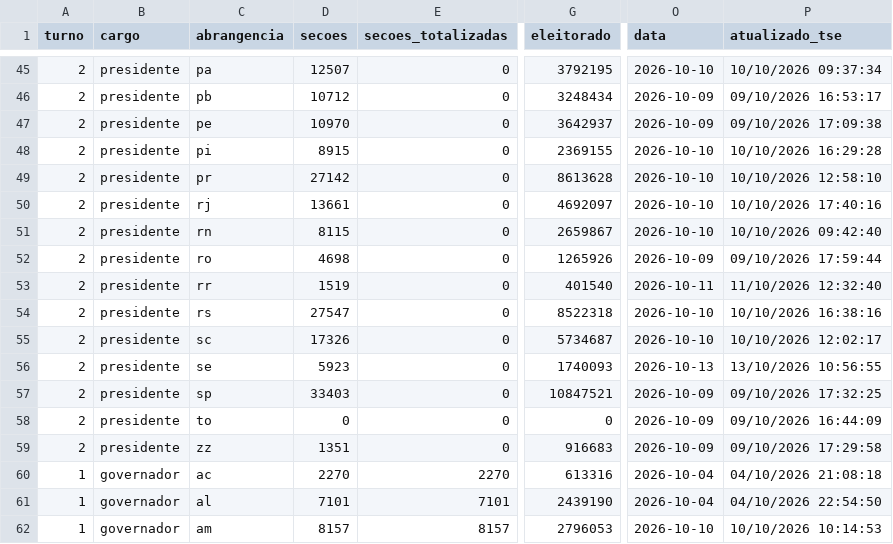
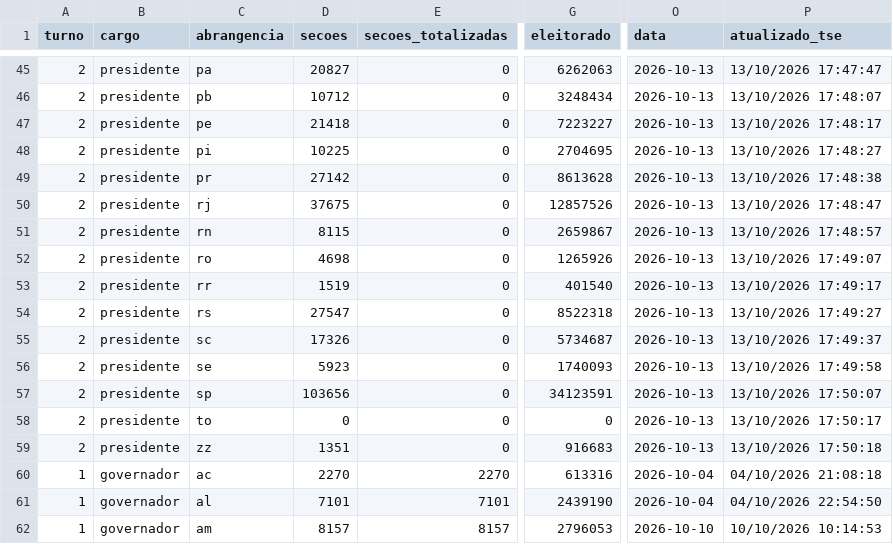
Before and after one commit to figuered0o0808-glitch/observatorio-2026, a CSV file: dados/resultados/totais.csv, drawn as a sheet; only a part is shown, gaps mark what is left out; the diff covers the shown part only; the diff names each change by its address in the sheet, - before the commit and + after, or states it on an @@ line.

```diff
--- a/dados/resultados/totais.csv
+++ b/dados/resultados/totais.csv
-D45 (secoes): 12507
+D45 (secoes): 20827
-G45 (eleitorado): 3792195
+G45 (eleitorado): 6262063
-O45 (data): 2026-10-10
+O45 (data): 2026-10-13
-P45 (atualizado_tse): 10/10/2026 09:37:34
+P45 (atualizado_tse): 13/10/2026 17:47:47
-O46:O47 (data): 2026-10-09
+O46:O47 (data): 2026-10-13
-P46 (atualizado_tse): 09/10/2026 16:53:17
+P46 (atualizado_tse): 13/10/2026 17:48:07
-D47 (secoes): 10970
+D47 (secoes): 21418
-G47 (eleitorado): 3642937
+G47 (eleitorado): 7223227
-P47 (atualizado_tse): 09/10/2026 17:09:38
+P47 (atualizado_tse): 13/10/2026 17:48:17
-D48 (secoes): 8915
+D48 (secoes): 10225
-G48 (eleitorado): 2369155
+G48 (eleitorado): 2704695
-O48:O51 (data): 2026-10-10
+O48:O51 (data): 2026-10-13
-P48 (atualizado_tse): 10/10/2026 16:29:28
+P48 (atualizado_tse): 13/10/2026 17:48:27
-P49 (atualizado_tse): 10/10/2026 12:58:10
+P49 (atualizado_tse): 13/10/2026 17:48:38
-D50 (secoes): 13661
+D50 (secoes): 37675
-G50 (eleitorado): 4692097
+G50 (eleitorado): 12857526
-P50 (atualizado_tse): 10/10/2026 17:40:16
+P50 (atualizado_tse): 13/10/2026 17:48:47
-P51 (atualizado_tse): 10/10/2026 09:42:40
+P51 (atualizado_tse): 13/10/2026 17:48:57
-O52 (data): 2026-10-09
+O52 (data): 2026-10-13
-P52 (atualizado_tse): 09/10/2026 17:59:44
+P52 (atualizado_tse): 13/10/2026 17:49:07
-O53 (data): 2026-10-11
+O53 (data): 2026-10-13
-P53 (atualizado_tse): 11/10/2026 12:32:40
+P53 (atualizado_tse): 13/10/2026 17:49:17
-O54:O55 (data): 2026-10-10
+O54:O55 (data): 2026-10-13
-P54 (atualizado_tse): 10/10/2026 16:38:16
+P54 (atualizado_tse): 13/10/2026 17:49:27
-P55 (atualizado_tse): 10/10/2026 12:02:17
+P55 (atualizado_tse): 13/10/2026 17:49:37
-P56 (atualizado_tse): 13/10/2026 10:56:55
+P56 (atualizado_tse): 13/10/2026 17:49:58
-D57 (secoes): 33403
+D57 (secoes): 103656
-G57 (eleitorado): 10847521
+G57 (eleitorado): 34123591
-O57:O59 (data): 2026-10-09
+O57:O59 (data): 2026-10-13
-P57 (atualizado_tse): 09/10/2026 17:32:25
+P57 (atualizado_tse): 13/10/2026 17:50:07
-P58 (atualizado_tse): 09/10/2026 16:44:09
+P58 (atualizado_tse): 13/10/2026 17:50:17
-P59 (atualizado_tse): 09/10/2026 17:29:58
+P59 (atualizado_tse): 13/10/2026 17:50:18
```
Also changed, not shown: 44 edited cells elsewhere in this file, dados/resultados/candidatos.csv, 8 other files.
